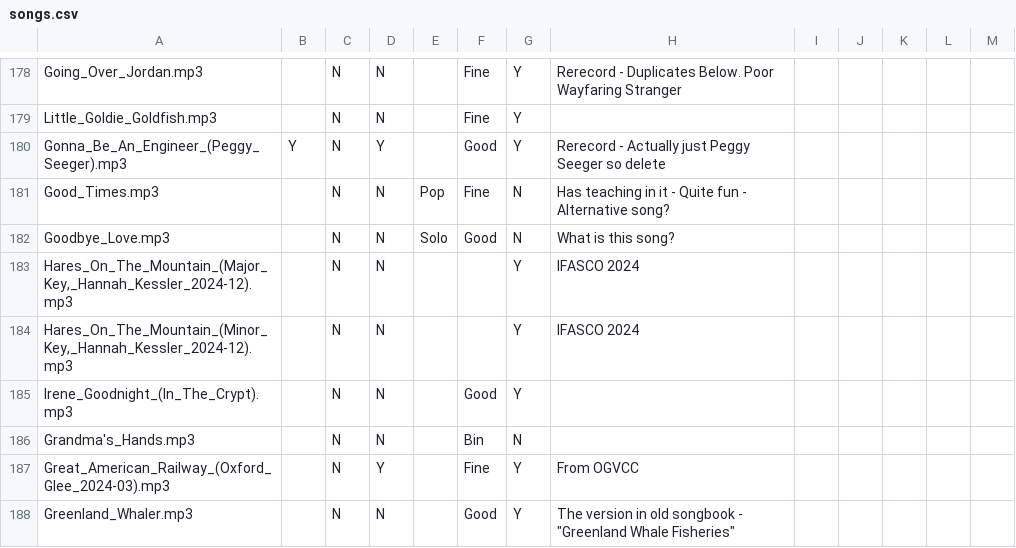
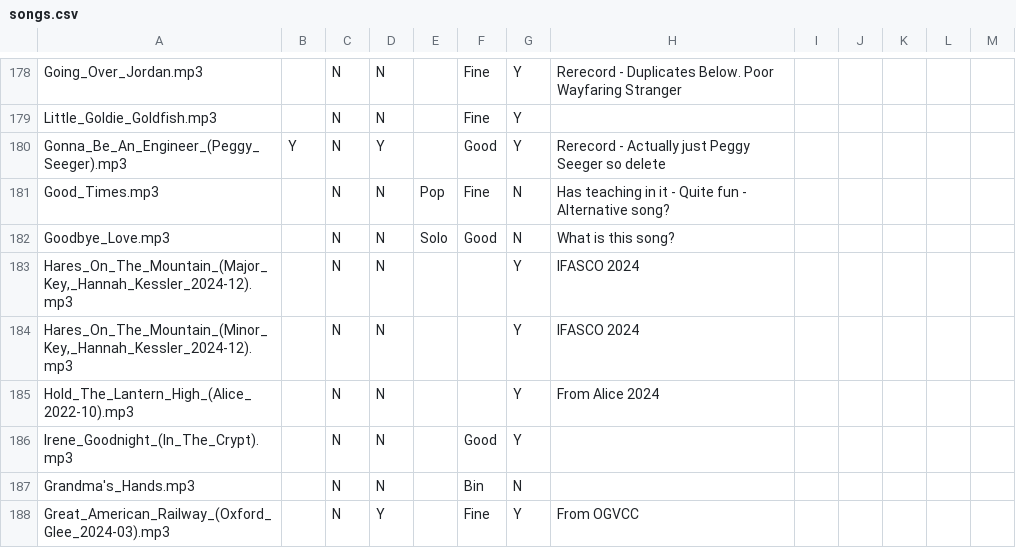
Before and after one commit to IMP1/virtualcampfire, a CSV file: songs.csv, drawn as a sheet; only a part is shown, gaps mark what is left out; the shorter side is filled out with more unchanged rows.

Commit message:
From Alice

```diff
--- a/songs.csv
+++ b/songs.csv
@@ -184,2 +184,3 @@ Goodbye_Love.mp3,,N,N,Solo,Good,N,What is this song?,,,,,
 "Hares_On_The_Mountain_(Minor_Key,_Hannah_Kessler_2024-12).mp3",,N,N,,,Y,"IFASCO 2024"
+Hold_The_Lantern_High_(Alice_2022-10).mp3,,N,N,,,Y,"From Alice 2024"
 Irene_Goodnight_(In_The_Crypt).mp3,,N,N,,Good,Y,,,,,,
```
